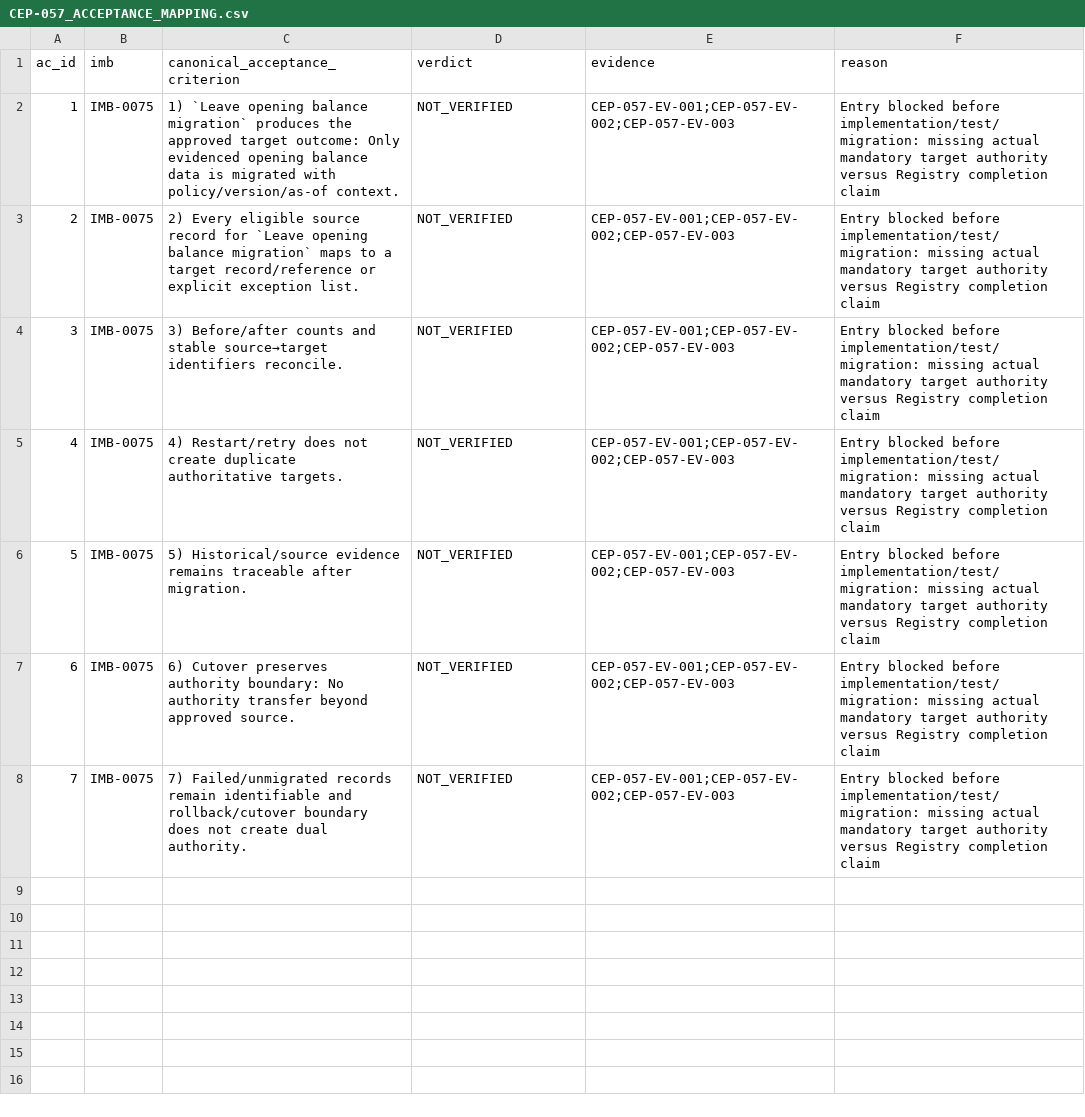
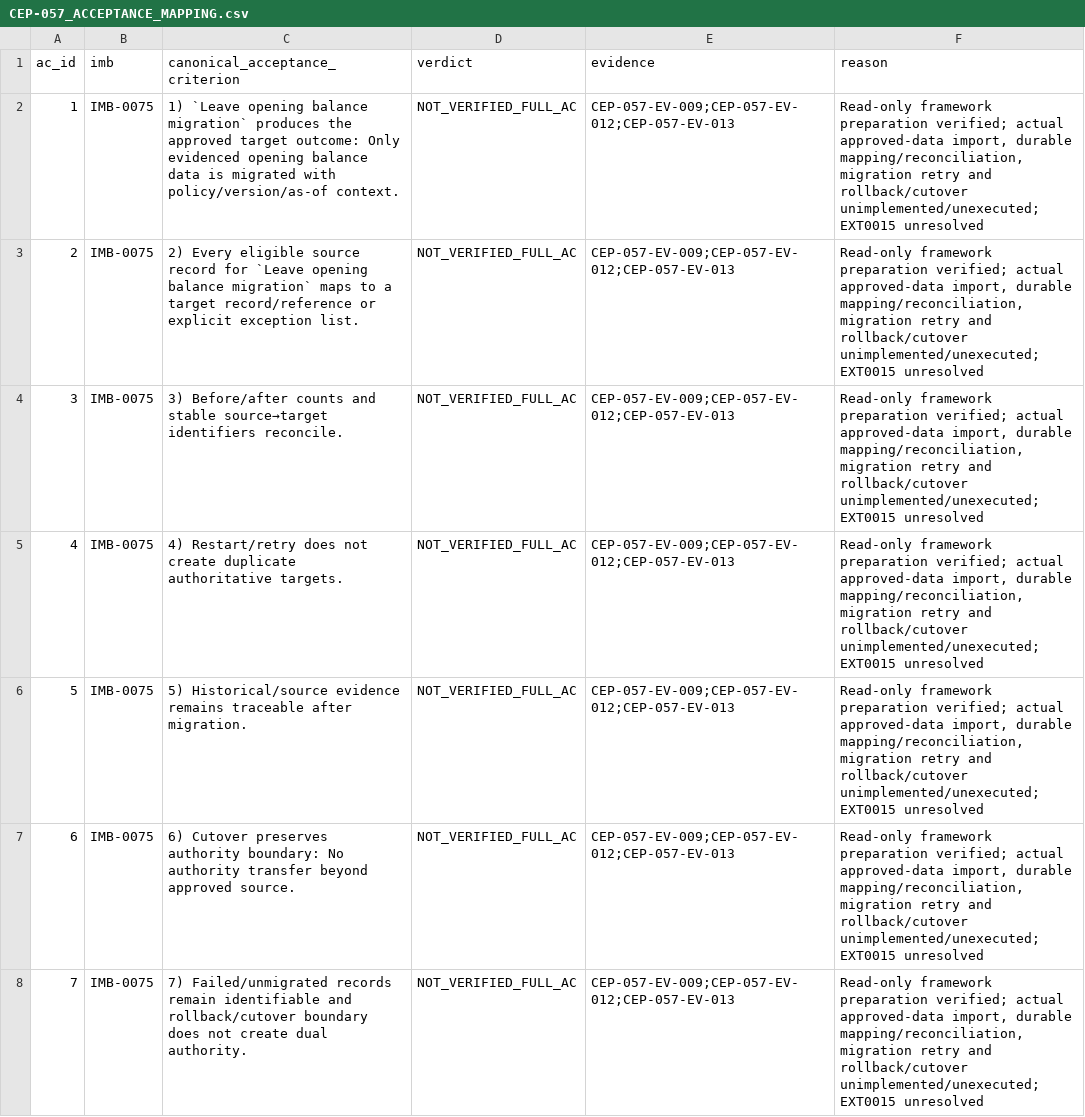
Before and after one commit to zerangzadeh/ConstructionCompanySolution, a CSV file: docs/governance/cep/evidence/CEP-057_ACCEPTANCE_MAPPING.csv, drawn as a sheet.

Commit message:
feat(workforce): checkpoint partial CEP-057 opening preparation

```diff
--- a/docs/governance/cep/evidence/CEP-057_ACCEPTANCE_MAPPING.csv
+++ b/docs/governance/cep/evidence/CEP-057_ACCEPTANCE_MAPPING.csv
@@ -1,8 +1,8 @@
 ac_id,imb,canonical_acceptance_criterion,verdict,evidence,reason
-1,IMB-0075,1) `Leave opening balance migration` produces the approved target outcome: Only evidenced opening balance data is migrated with policy/version/as-of context.,NOT_VERIFIED,CEP-057-EV-001;CEP-057-EV-002;CEP-057-EV-003,Entry blocked before implementation/test/migration: missing actual mandatory target authority versus Registry completion claim
-2,IMB-0075,2) Every eligible source record for `Leave opening balance migration` maps to a target record/reference or explicit exception list.,NOT_VERIFIED,CEP-057-EV-001;CEP-057-EV-002;CEP-057-EV-003,Entry blocked before implementation/test/migration: missing actual mandatory target authority versus Registry completion claim
-3,IMB-0075,3) Before/after counts and stable source→target identifiers reconcile.,NOT_VERIFIED,CEP-057-EV-001;CEP-057-EV-002;CEP-057-EV-003,Entry blocked before implementation/test/migration: missing actual mandatory target authority versus Registry completion claim
-4,IMB-0075,4) Restart/retry does not create duplicate authoritative targets.,NOT_VERIFIED,CEP-057-EV-001;CEP-057-EV-002;CEP-057-EV-003,Entry blocked before implementation/test/migration: missing actual mandatory target authority versus Registry completion claim
-5,IMB-0075,5) Historical/source evidence remains traceable after migration.,NOT_VERIFIED,CEP-057-EV-001;CEP-057-EV-002;CEP-057-EV-003,Entry blocked before implementation/test/migration: missing actual mandatory target authority versus Registry completion claim
-6,IMB-0075,6) Cutover preserves authority boundary: No authority transfer beyond approved source.,NOT_VERIFIED,CEP-057-EV-001;CEP-057-EV-002;CEP-057-EV-003,Entry blocked before implementation/test/migration: missing actual mandatory target authority versus Registry completion claim
-7,IMB-0075,7) Failed/unmigrated records remain identifiable and rollback/cutover boundary does not create dual authority.,NOT_VERIFIED,CEP-057-EV-001;CEP-057-EV-002;CEP-057-EV-003,Entry blocked before implementation/test/migration: missing actual mandatory target authority versus Registry completion claim
+1,IMB-0075,1) `Leave opening balance migration` produces the approved target outcome: Only evidenced opening balance data is migrated with policy/version/as-of context.,NOT_VERIFIED_FULL_AC,CEP-057-EV-009;CEP-057-EV-012;CEP-057-EV-013,"Read-only framework preparation verified; actual approved-data import, durable mapping/reconciliation, migration retry and rollback/cutover unimplemented/unexecuted; EXT0015 unresolved"
+2,IMB-0075,2) Every eligible source record for `Leave opening balance migration` maps to a target record/reference or explicit exception list.,NOT_VERIFIED_FULL_AC,CEP-057-EV-009;CEP-057-EV-012;CEP-057-EV-013,"Read-only framework preparation verified; actual approved-data import, durable mapping/reconciliation, migration retry and rollback/cutover unimplemented/unexecuted; EXT0015 unresolved"
+3,IMB-0075,3) Before/after counts and stable source→target identifiers reconcile.,NOT_VERIFIED_FULL_AC,CEP-057-EV-009;CEP-057-EV-012;CEP-057-EV-013,"Read-only framework preparation verified; actual approved-data import, durable mapping/reconciliation, migration retry and rollback/cutover unimplemented/unexecuted; EXT0015 unresolved"
+4,IMB-0075,4) Restart/retry does not create duplicate authoritative targets.,NOT_VERIFIED_FULL_AC,CEP-057-EV-009;CEP-057-EV-012;CEP-057-EV-013,"Read-only framework preparation verified; actual approved-data import, durable mapping/reconciliation, migration retry and rollback/cutover unimplemented/unexecuted; EXT0015 unresolved"
+5,IMB-0075,5) Historical/source evidence remains traceable after migration.,NOT_VERIFIED_FULL_AC,CEP-057-EV-009;CEP-057-EV-012;CEP-057-EV-013,"Read-only framework preparation verified; actual approved-data import, durable mapping/reconciliation, migration retry and rollback/cutover unimplemented/unexecuted; EXT0015 unresolved"
+6,IMB-0075,6) Cutover preserves authority boundary: No authority transfer beyond approved source.,NOT_VERIFIED_FULL_AC,CEP-057-EV-009;CEP-057-EV-012;CEP-057-EV-013,"Read-only framework preparation verified; actual approved-data import, durable mapping/reconciliation, migration retry and rollback/cutover unimplemented/unexecuted; EXT0015 unresolved"
+7,IMB-0075,7) Failed/unmigrated records remain identifiable and rollback/cutover boundary does not create dual authority.,NOT_VERIFIED_FULL_AC,CEP-057-EV-009;CEP-057-EV-012;CEP-057-EV-013,"Read-only framework preparation verified; actual approved-data import, durable mapping/reconciliation, migration retry and rollback/cutover unimplemented/unexecuted; EXT0015 unresolved"
```
Also changed, not shown: docs/governance/cep/evidence/CEP-057_CHANGE_MANIFEST.csv, docs/governance/cep/evidence/CEP-057_EVIDENCE_MANIFEST.csv, 9 other files.
